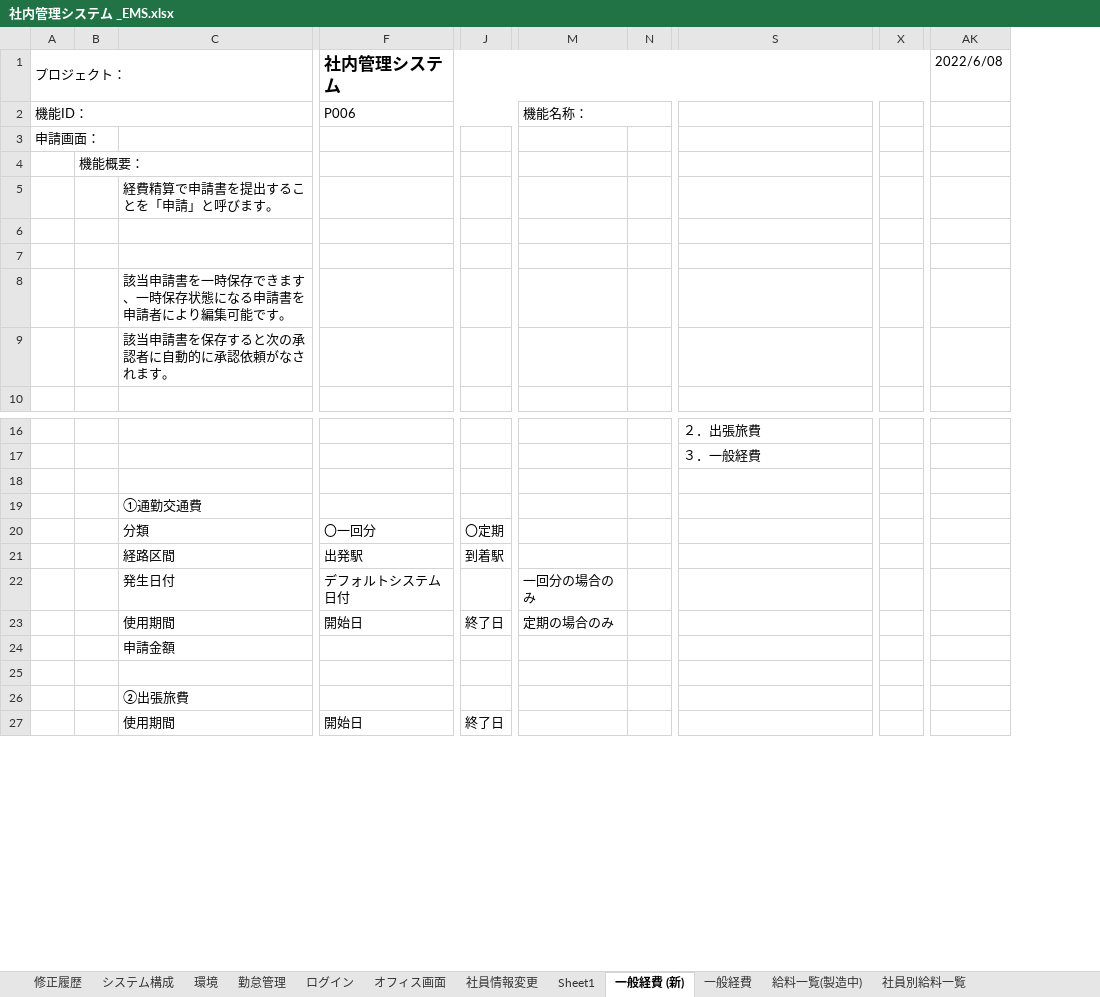
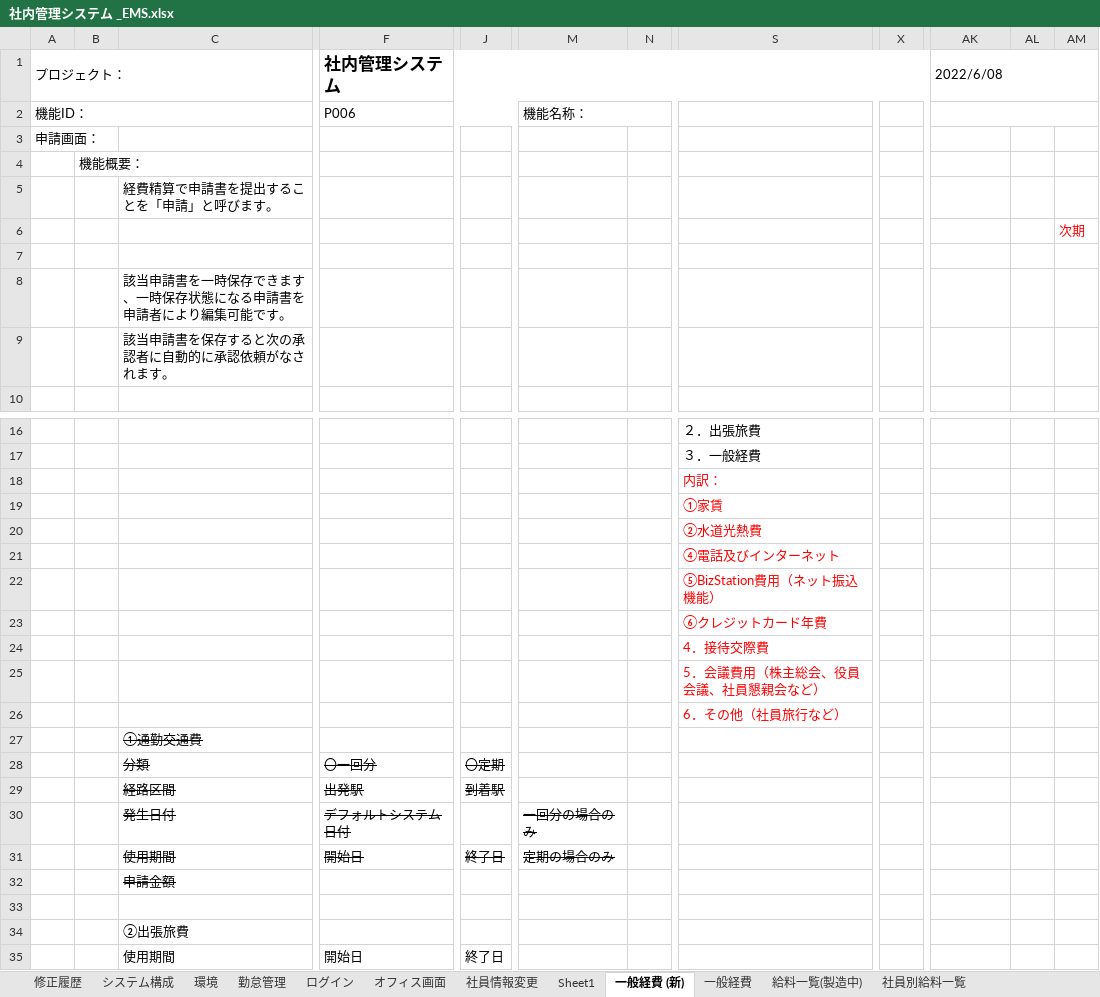
Before and after one commit to softtechSoft/ems, an Excel workbook: DOC/要件定義/社内管理システム _EMS.xlsx, sheet 一般経費 (新), drawn as a sheet; only a part is shown, gaps mark what is left out; values as stored, in another font and other column widths than the file's, no borders; removed rows and columns are numbered as before the commit, all else as after; rows hold the shown columns only; the diff covers the shown part only; the diff names each change by its address in the sheet, - before the commit and + after, or states it on an @@ line.

Commit message:
経費管理

```diff
--- a/DOC/要件定義/社内管理システム _EMS.xlsx (sheet 一般経費 (新))
+++ b/DOC/要件定義/社内管理システム _EMS.xlsx (sheet 一般経費 (新))
-column N, empty
+column N, empty
-column X, empty
+column X, empty
+column AL, empty
+column AM, row 6: 次期
+AK1:AM1 merged
+AK2:AM2 merged
-S18: (empty)
+S18: 内訳：
+row 19:  |  |  |  |  |  |  | ①家賃
+row 20:  |  |  |  |  |  |  | ②水道光熱費
+row 21:  |  |  |  |  |  |  | ④電話及びインターネット
+row 22:  |  |  |  |  |  |  | ⑤BizStation費用（ネット振込機能）
+row 23:  |  |  |  |  |  |  | ⑥クレジットカード年費
+row 24:  |  |  |  |  |  |  | 4．接待交際費
+row 25:  |  |  |  |  |  |  | 5．会議費用（株主総会、役員会議、社員懇親会など）
+row 26:  |  |  |  |  |  |  | 6．その他（社員旅行など）
-C27:C32 strikethrough: off
+C27:C32 strikethrough: on
-F28:F31 strikethrough: off
+F28:F31 strikethrough: on
-J28:J29 strikethrough: off
+J28:J29 strikethrough: on
-M30:M31 strikethrough: off
+M30:M31 strikethrough: on
-J31 strikethrough: off
+J31 strikethrough: on
```
Also changed, not shown: 1 edited cell and merged cells elsewhere in this sheet.
